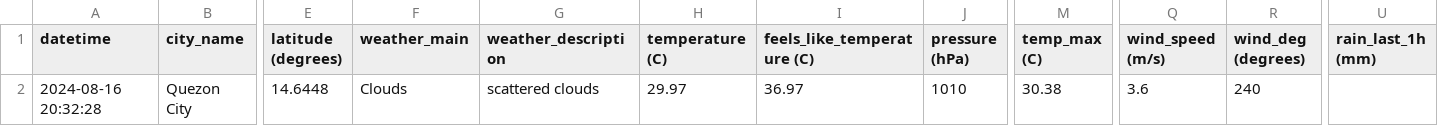
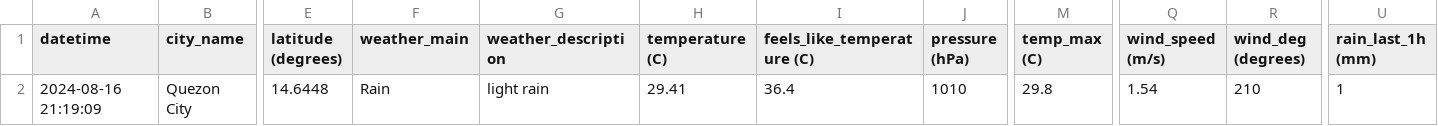
Before and after one commit to marksm88/weather-data, a CSV file: Weather Data - Current.csv, drawn as a sheet; only a part is shown, gaps mark what is left out; the diff names each change by its address in the sheet, - before the commit and + after, or states it on an @@ line.

```diff
--- a/Weather Data - Current.csv
+++ b/Weather Data - Current.csv
-A2 (datetime): 2024-08-16 20:32:28
+A2 (datetime): 2024-08-16 21:19:09
-F2 (weather_main): Clouds
+F2 (weather_main): Rain
-G2 (weather_description): scattered clouds
+G2 (weather_description): light rain
-H2 (temperature (C)): 29.97
+H2 (temperature (C)): 29.41
-I2 (feels_like_temperature (C)): 36.97
+I2 (feels_like_temperature (C)): 36.4
-M2 (temp_max (C)): 30.38
+M2 (temp_max (C)): 29.8
-Q2 (wind_speed (m/s)): 3.6
+Q2 (wind_speed (m/s)): 1.54
-R2 (wind_deg (degrees)): 240
+R2 (wind_deg (degrees)): 210
-U2 (rain_last_1h (mm)): (empty)
+U2 (rain_last_1h (mm)): 1
```
Also changed, not shown: Weather Data - Prelim.csv.
